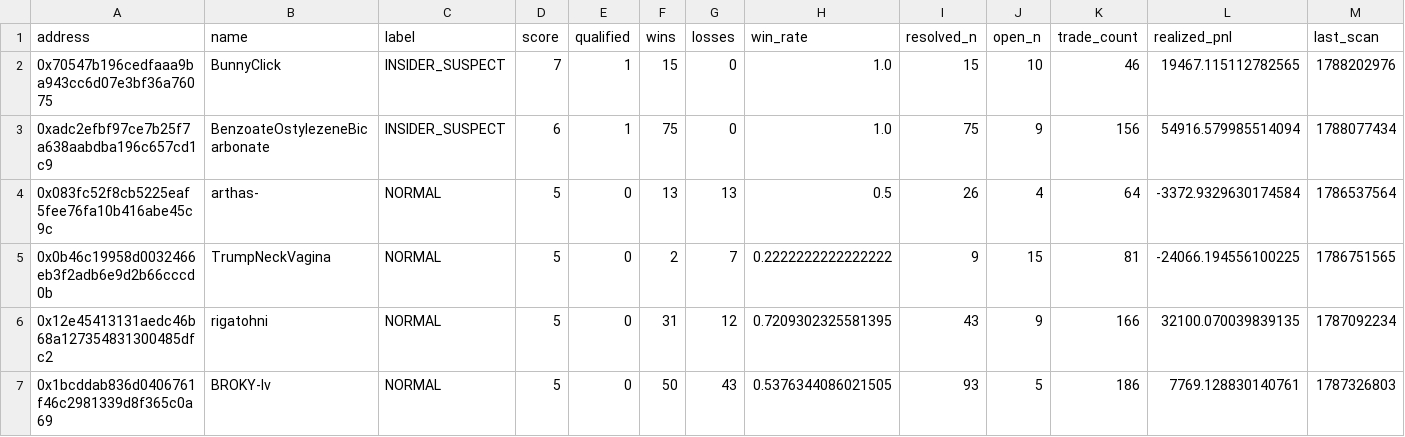
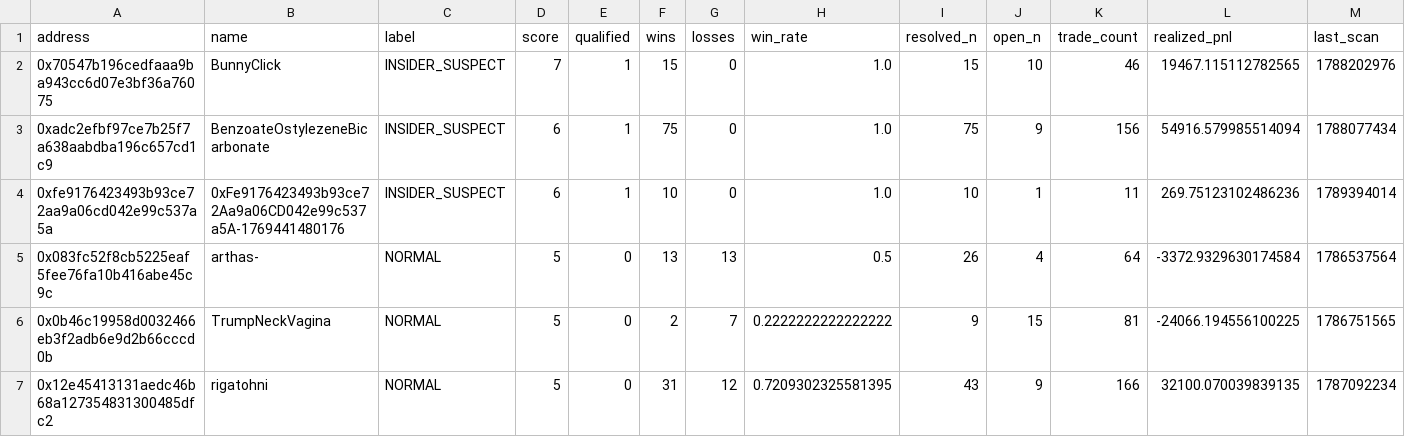
Before and after one commit to sophie-nguyenthuthuy/polycopy, a CSV file: data/wallets.csv, drawn as a sheet; only a part is shown; the shorter side is filled out with more unchanged rows; rows hold the shown columns only; the diff names each change by its address in the sheet, - before the commit and + after, or states it on an @@ line.

```diff
--- a/data/wallets.csv
+++ b/data/wallets.csv
+row 4: 0xfe9176423493b93ce72aa9a06cd042e99c537a5a | 0xFe9176423493b93ce72Aa9a06CD042e99c537a5A-1769441480176 | INSIDER_SUSPECT | 6 | 1 | 10 | 0 | 1.0 | 10 | 1 | 11 | 269.75123102486236 | 1789394014
```
Also changed, not shown: 4 other files.
